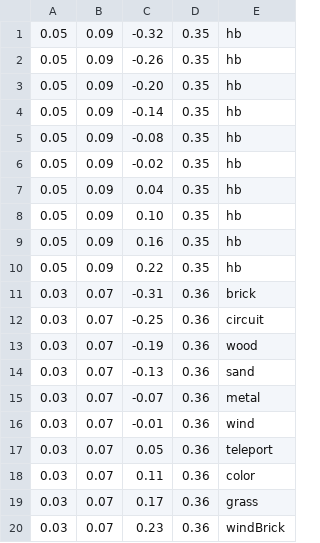
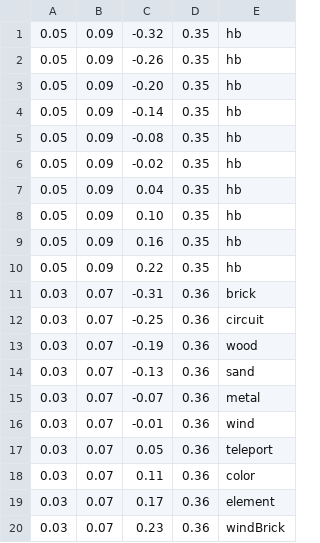
Before and after one commit to NarenNandakumar/TheElementalEclipse, a CSV file: ElementalEclipse/UI/WindHUD.csv, drawn as a sheet.

```diff
--- a/ElementalEclipse/UI/WindHUD.csv
+++ b/ElementalEclipse/UI/WindHUD.csv
@@ -18,3 +18,3 @@
 0.03,0.07,0.11,0.36,color
-0.03,0.07,0.17,0.36,grass
+0.03,0.07,0.17,0.36,element
 0.03,0.07,0.23,0.36,windBrick
```
Also changed, not shown: ElementalEclipse/Maps/wind.csv, 1 other file.
